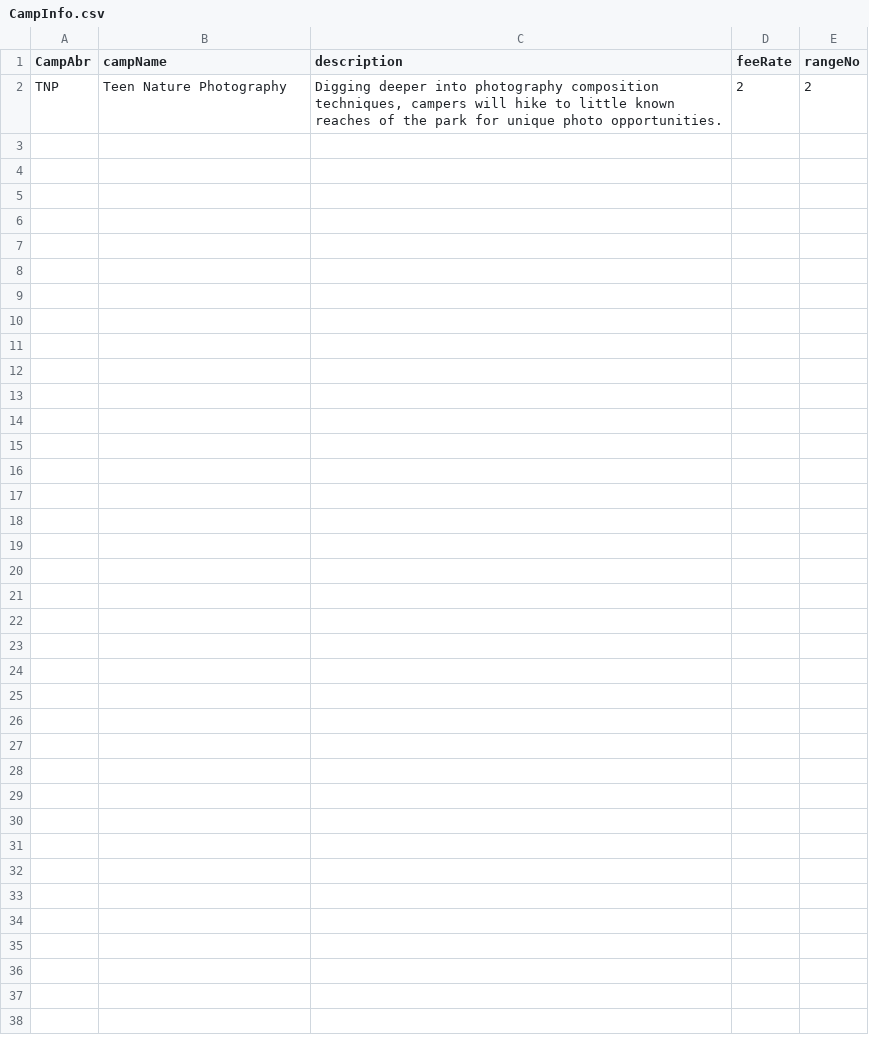
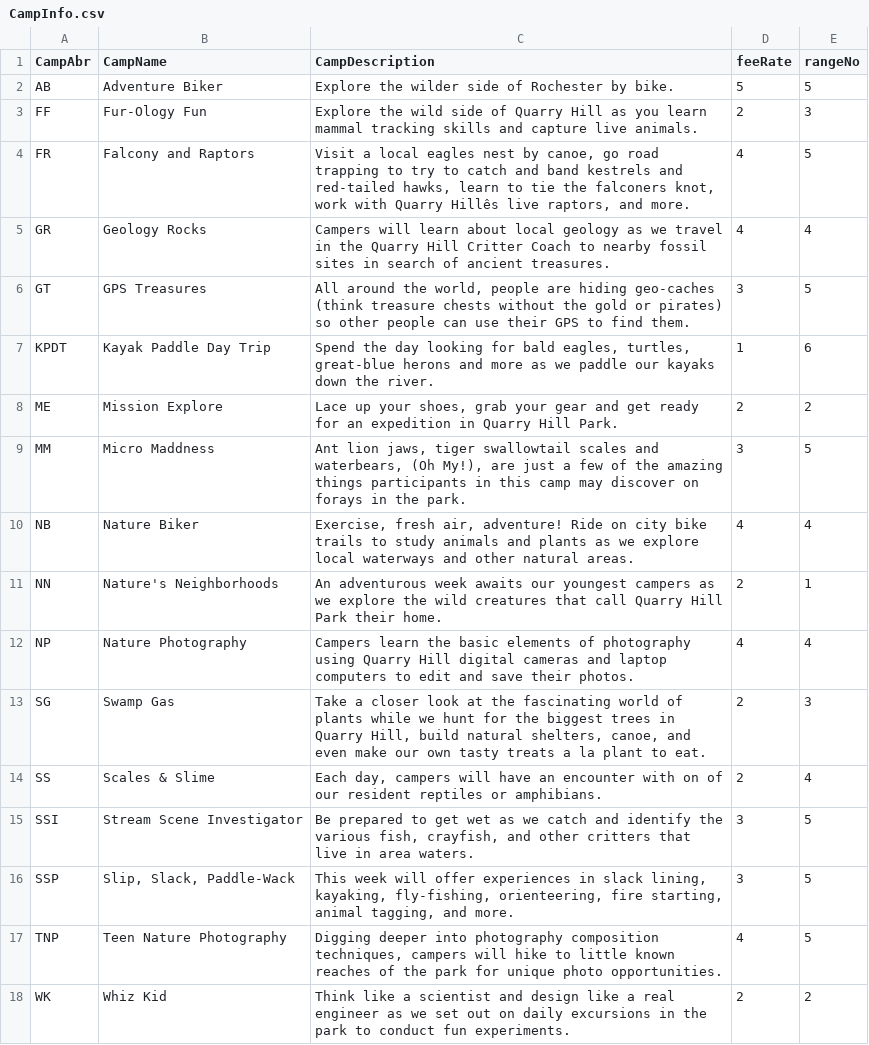
Before and after one commit to KyleAure/WSURochester, a CSV file: CS385/FinalProject/Database Tables/CampInfo.csv, drawn as a sheet; addresses are those after the commit; the diff names each change by its address in the sheet, - before the commit and + after, or states it on an @@ line.

Commit message:
finalized database

```diff
--- a/CS385/FinalProject/Database Tables/CampInfo.csv
+++ b/CS385/FinalProject/Database Tables/CampInfo.csv
-B1: campName
+B1: CampName
-C1: description
+C1: CampDescription
+row 2: AB | Adventure Biker | Explore the wilder side of Rochester by bike. | 5 | 5
+row 3: FF | Fur-Ology Fun | Explore the wild side of Quarry Hill as you learn mammal tracking skills and capture live animals. | 2 | 3
+row 4: FR | Falcony and Raptors | Visit a local eagles nest by canoe, go road trapping to try to catch and band kestrels and red-tailed hawks, learn to tie the falconers knot, work with Quarry Hillês live raptors, and more. | 4 | 5
+row 5: GR | Geology Rocks | Campers will learn about local geology as we travel in the Quarry Hill Critter Coach to nearby fossil sites in search of ancient treasures. | 4 | 4
+row 6: GT | GPS Treasures | All around the world, people are hiding geo-caches (think treasure chests without the gold or pirates) so other people can use their GPS to find them. | 3 | 5
+row 7: KPDT | Kayak Paddle Day Trip | Spend the day looking for bald eagles, turtles, great-blue herons and more as we paddle our kayaks down the river. | 1 | 6
+row 8: ME | Mission Explore | Lace up your shoes, grab your gear and get ready for an expedition in Quarry Hill Park. | 2 | 2
+row 9: MM | Micro Maddness | Ant lion jaws, tiger swallowtail scales and waterbears, (Oh My!), are just a few of the amazing things participants in this camp may discover on forays in the park. | 3 | 5
+row 10: NB | Nature Biker | Exercise, fresh air, adventure! Ride on city bike trails to study animals and plants as we explore local waterways and other natural areas. | 4 | 4
+row 11: NN | Nature's Neighborhoods | An adventurous week awaits our youngest campers as we explore the wild creatures that call Quarry Hill Park their home. | 2 | 1
+row 12: NP | Nature Photography | Campers learn the basic elements of photography using Quarry Hill digital cameras and laptop computers to edit and save their photos. | 4 | 4
+row 13: SG | Swamp Gas | Take a closer look at the fascinating world of plants while we hunt for the biggest trees in Quarry Hill, build natural shelters, canoe, and even make our own tasty treats a la plant to eat. | 2 | 3
+row 14: SS | Scales & Slime | Each day, campers will have an encounter with on of our resident reptiles or amphibians. | 2 | 4
+row 15: SSI | Stream Scene Investigator | Be prepared to get wet as we catch and identify the various fish, crayfish, and other critters that live in area waters. | 3 | 5
+row 16: SSP | Slip, Slack, Paddle-Wack | This week will offer experiences in slack lining, kayaking, fly-fishing, orienteering, fire starting, animal tagging, and more. | 3 | 5
-D17 (feeRate): 2
+D17 (feeRate): 4
-E17 (rangeNo): 2
+E17 (rangeNo): 5
+row 18: WK | Whiz Kid | Think like a scientist and design like a real engineer as we set out on daily excursions in the park to conduct fun experiments. | 2 | 2
```
Also changed, not shown: 12 other files.
